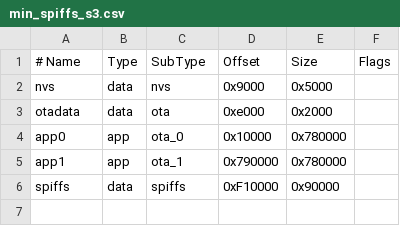
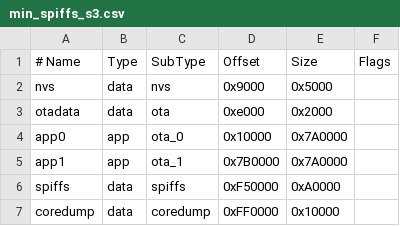
Before and after one commit to elliotmatson/LED_Cube, a CSV file: min_spiffs_s3.csv, drawn as a sheet.

```diff
--- a/min_spiffs_s3.csv
+++ b/min_spiffs_s3.csv
@@ -3,4 +3,5 @@ nvs,      data, nvs,     0x9000,  0x5000,
 otadata,  data, ota,     0xe000,  0x2000,
-app0,     app,  ota_0,   0x10000, 0x780000,
-app1,     app,  ota_1,   0x790000,0x780000,
-spiffs,   data, spiffs,  0xF10000,0x90000,
+app0,     app,  ota_0,   0x10000, 0x7A0000,
+app1,     app,  ota_1,   0x7B0000,0x7A0000,
+spiffs,   data, spiffs,  0xF50000,0xA0000,
+coredump, data, coredump,0xFF0000,0x10000
```
Also changed, not shown: 8 other files.
